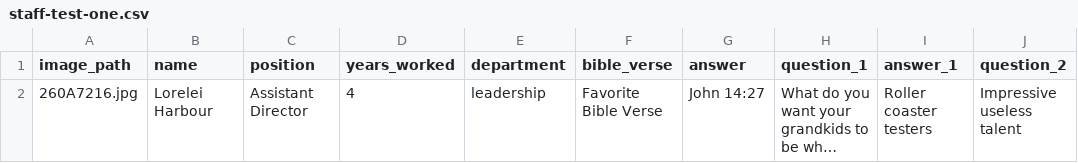
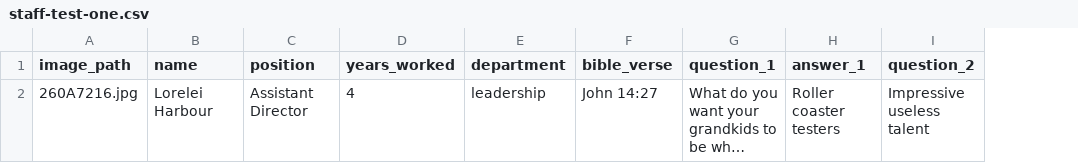
Before and after one commit to lukeirvine/trading-cards-2025, a CSV file: input/staff-test-one.csv, drawn as a sheet; only a part is shown; long unchanged cells end in …; the diff names each change by its address in the sheet, - before the commit and + after, or states it on an @@ line.

```diff
--- a/input/staff-test-one.csv
+++ b/input/staff-test-one.csv
-column G (answer), row 2: John 14:27
-F2 (bible_verse): Favorite Bible Verse
+F2 (bible_verse): John 14:27
```
Also changed, not shown: 4 other files.
